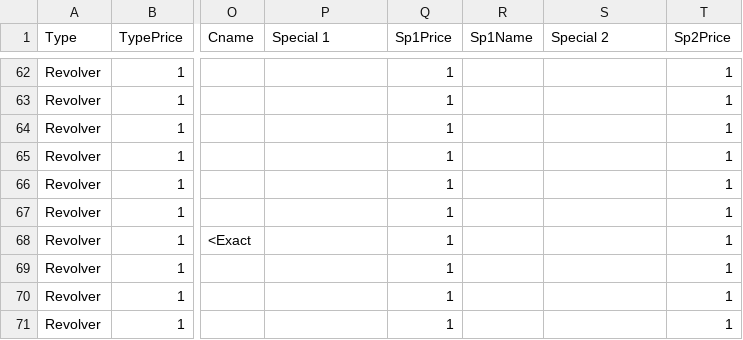
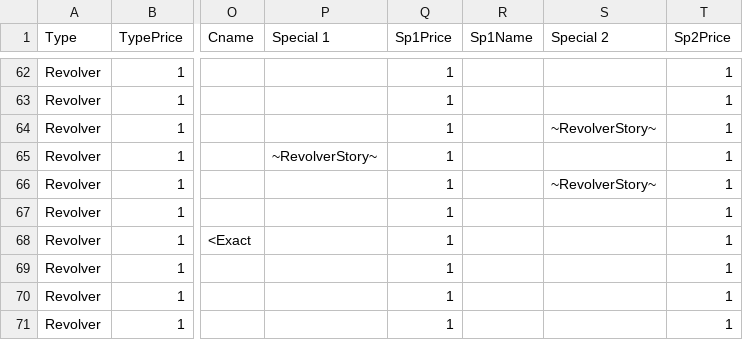
Before and after one commit to alastair-JL/StarTraveller, a CSV file: Revolvers.csv, drawn as a sheet; only a part is shown, gaps mark what is left out; the diff names each change by its address in the sheet, - before the commit and + after, or states it on an @@ line.

```diff
--- a/Revolvers.csv
+++ b/Revolvers.csv
-S64 (Special 2): (empty)
+S64 (Special 2): ~RevolverStory~
-P65 (Special 1): (empty)
+P65 (Special 1): ~RevolverStory~
-S66 (Special 2): (empty)
+S66 (Special 2): ~RevolverStory~
```
Also changed, not shown: KnifeList.csv, Pistols.csv, 6 other files.
